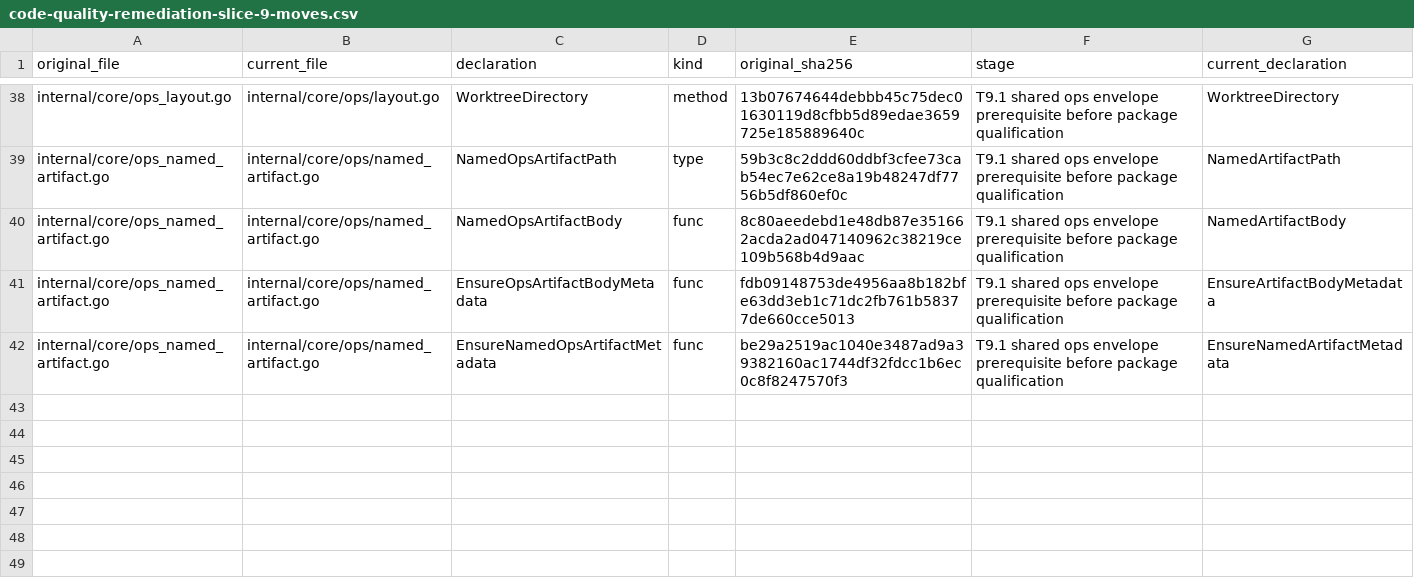
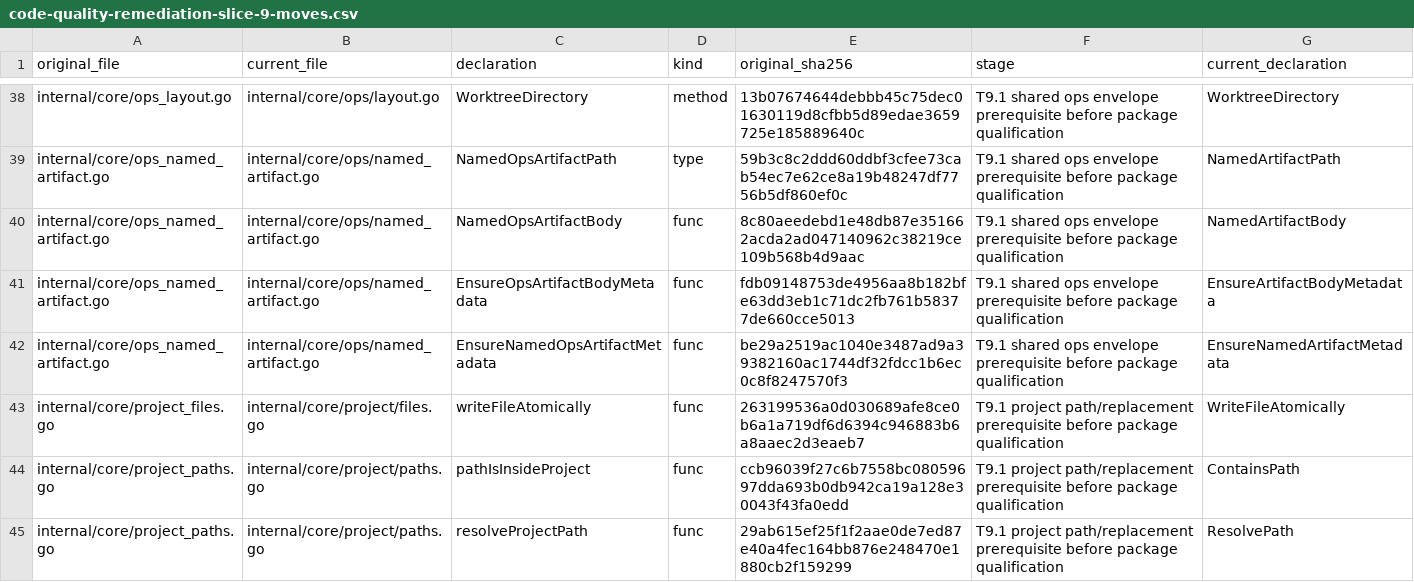
Before and after one commit to adrianpk/chr, a CSV file: ops/default/plan/code-quality-remediation-slice-9-moves.csv, drawn as a sheet; only a part is shown, gaps mark what is left out.

Commit message:
refactor(project): own shared authoring path and replacement primitives

```diff
--- a/ops/default/plan/code-quality-remediation-slice-9-moves.csv
+++ b/ops/default/plan/code-quality-remediation-slice-9-moves.csv
@@ -42 +42,4 @@ internal/core/ops_named_artifact.go,internal/core/ops/named_artifact.go,EnsureOp
 internal/core/ops_named_artifact.go,internal/core/ops/named_artifact.go,EnsureNamedOpsArtifactMetadata,func,be29a2519ac1040e3487ad9a39382160ac1744df32fdcc1b6ec0c8f8247570f3,T9.1 shared ops envelope prerequisite before package qualification,EnsureNamedArtifactMetadata
+internal/core/project_files.go,internal/core/project/files.go,writeFileAtomically,func,263199536a0d030689afe8ce0b6a1a719df6d6394c946883b6a8aaec2d3eaeb7,T9.1 project path/replacement prerequisite before package qualification,WriteFileAtomically
+internal/core/project_paths.go,internal/core/project/paths.go,pathIsInsideProject,func,ccb96039f27c6b7558bc08059697dda693b0db942ca19a128e30043f43fa0edd,T9.1 project path/replacement prerequisite before package qualification,ContainsPath
+internal/core/project_paths.go,internal/core/project/paths.go,resolveProjectPath,func,29ab615ef25f1f2aae0de7ed87e40a4fec164bb876e248470e1880cb2f159299,T9.1 project path/replacement prerequisite before package qualification,ResolvePath
```
Also changed, not shown: ops/default/plan/code-quality-remediation-core-owners.csv, 19 other files.
